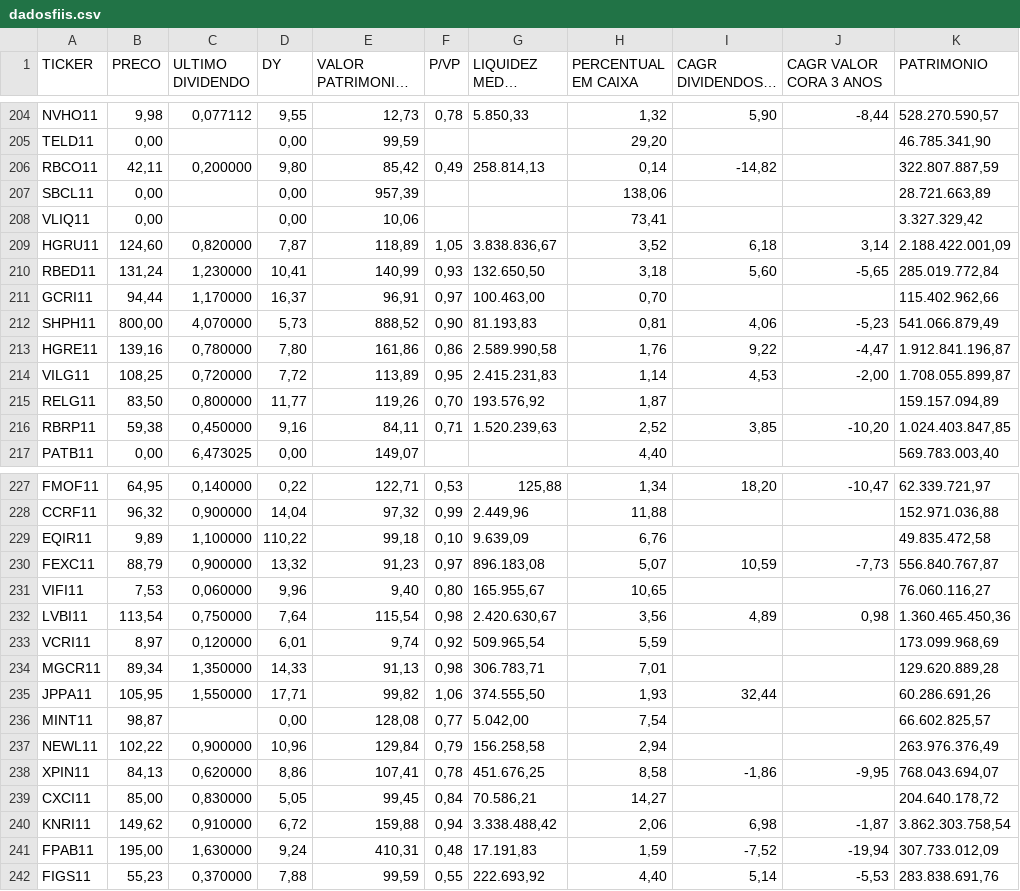
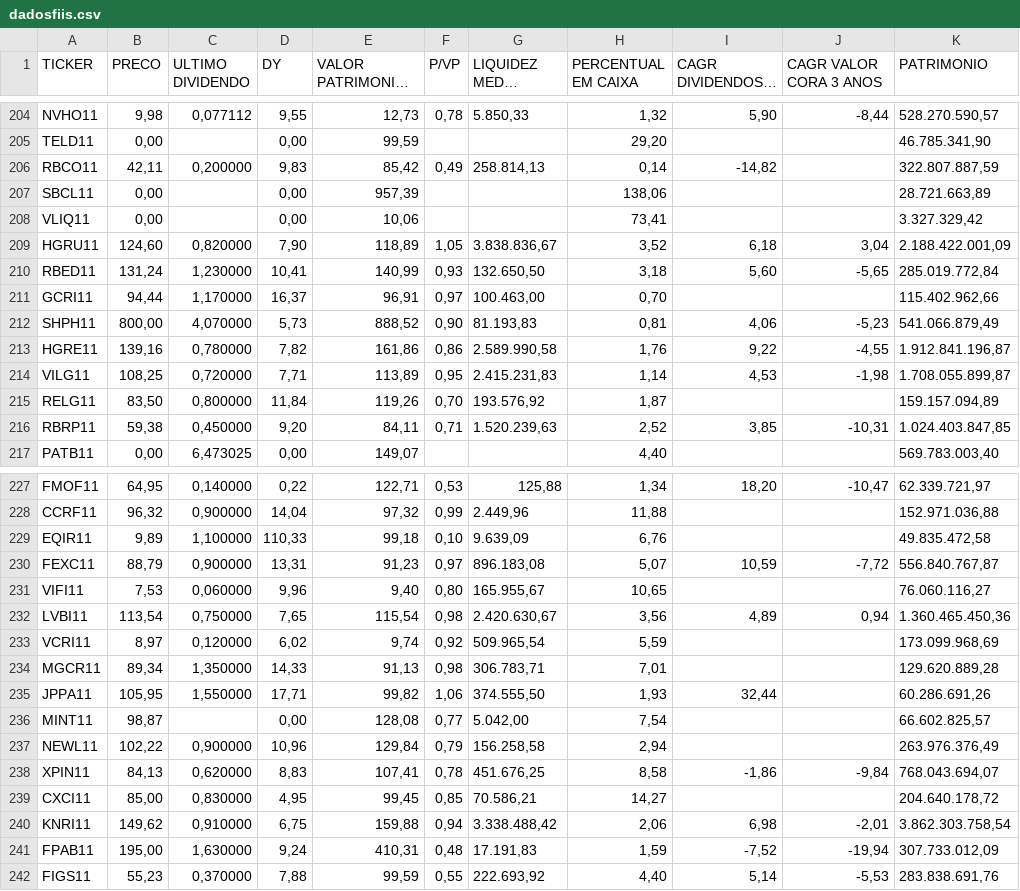
Before and after one commit to Antxj/MercadoFinanceiro-B3, a CSV file: resultado/dadosfiis.csv, drawn as a sheet; only a part is shown, gaps mark what is left out; long unchanged cells end in …; the diff covers the shown part only; the diff names each change by its address in the sheet, - before the commit and + after, or states it on an @@ line.

```diff
--- a/resultado/dadosfiis.csv
+++ b/resultado/dadosfiis.csv
-D206 (DY): 9,80
+D206 (DY): 9,83
-D209 (DY): 7,87
+D209 (DY): 7,90
-J209 (CAGR VALOR CORA 3 ANOS): 3,14
+J209 (CAGR VALOR CORA 3 ANOS): 3,04
-D213 (DY): 7,80
+D213 (DY): 7,82
-J213 (CAGR VALOR CORA 3 ANOS): -4,47
+J213 (CAGR VALOR CORA 3 ANOS): -4,55
-D214 (DY): 7,72
+D214 (DY): 7,71
-J214 (CAGR VALOR CORA 3 ANOS): -2,00
+J214 (CAGR VALOR CORA 3 ANOS): -1,98
-D215 (DY): 11,77
+D215 (DY): 11,84
-D216 (DY): 9,16
+D216 (DY): 9,20
-J216 (CAGR VALOR CORA 3 ANOS): -10,20
+J216 (CAGR VALOR CORA 3 ANOS): -10,31
-D229 (DY): 110,22
+D229 (DY): 110,33
-D230 (DY): 13,32
+D230 (DY): 13,31
-J230 (CAGR VALOR CORA 3 ANOS): -7,73
+J230 (CAGR VALOR CORA 3 ANOS): -7,72
-D232 (DY): 7,64
+D232 (DY): 7,65
-J232 (CAGR VALOR CORA 3 ANOS): 0,98
+J232 (CAGR VALOR CORA 3 ANOS): 0,94
-D233 (DY): 6,01
+D233 (DY): 6,02
-D238 (DY): 8,86
+D238 (DY): 8,83
-J238 (CAGR VALOR CORA 3 ANOS): -9,95
+J238 (CAGR VALOR CORA 3 ANOS): -9,84
-D239 (DY): 5,05
+D239 (DY): 4,95
-F239 (P/VP): 0,84
+F239 (P/VP): 0,85
-D240 (DY): 6,72
+D240 (DY): 6,75
-J240 (CAGR VALOR CORA 3 ANOS): -1,87
+J240 (CAGR VALOR CORA 3 ANOS): -2,01
```
Also changed, not shown: 127 edited cells elsewhere in this file, resultado/dadosacoes.csv, 1 other file.
